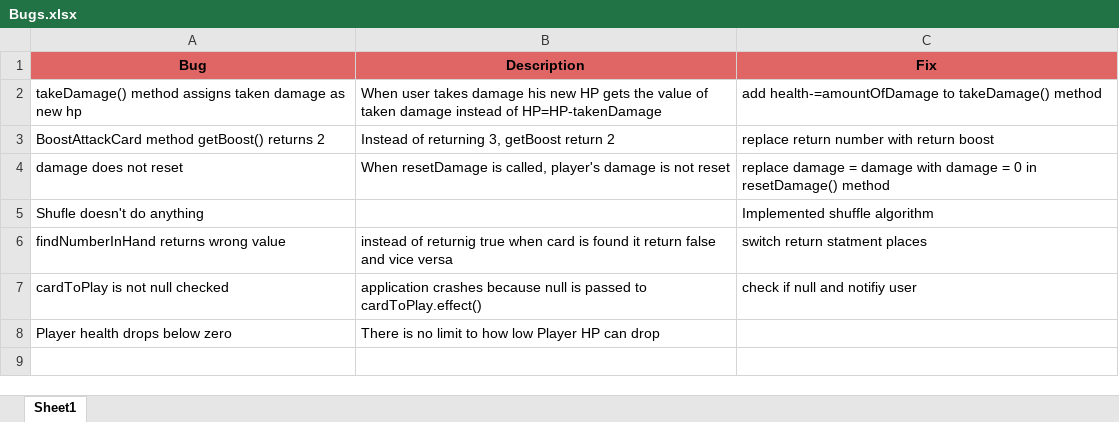
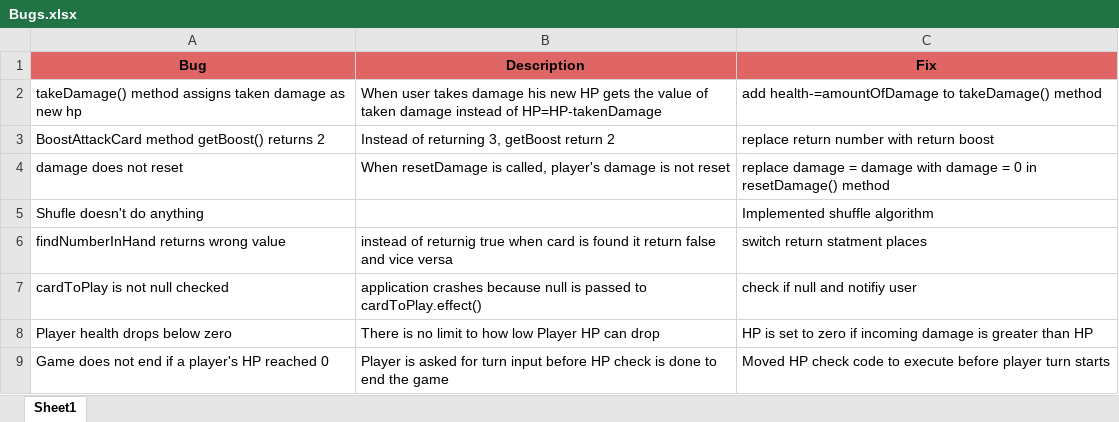
Before and after one commit to remaxsrb/jobfair23-qapuzzle-challenge, an Excel workbook: Bugs.xlsx, sheet Sheet1, drawn as a sheet; values as stored, in another font and other column widths than the file's, no borders; the diff names each change by its address in the sheet, - before the commit and + after, or states it on an @@ line.

```diff
--- a/Bugs.xlsx (sheet Sheet1)
+++ b/Bugs.xlsx (sheet Sheet1)
-C8 (Fix): (empty)
+C8 (Fix): HP is set to zero if incoming damage is greater than HP
+row 9: Game does not end if a player's HP reached 0 | Player is asked for turn input before HP check is done to end the game | Moved HP check code to execute before player turn starts
```
Also changed, not shown: TDS.xlsx, 6 other files.
